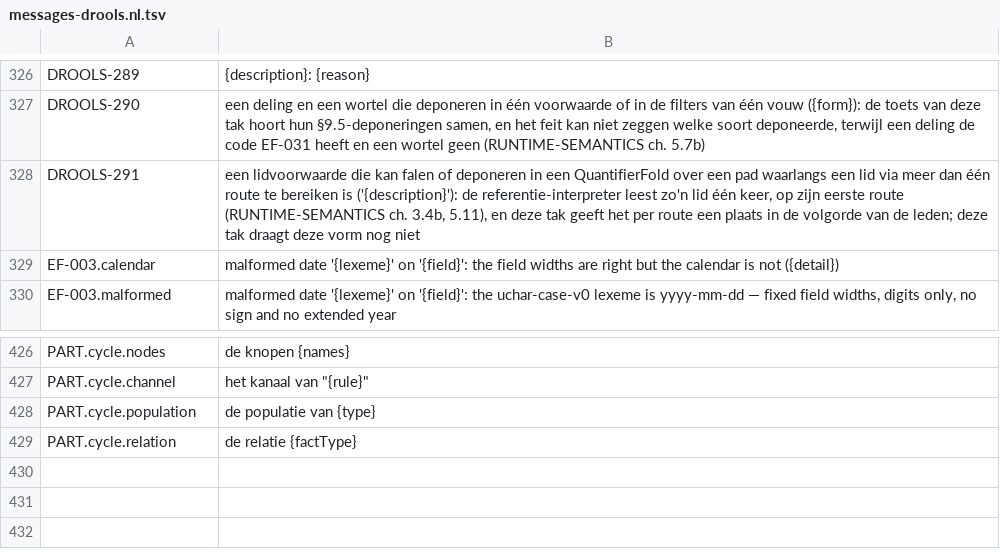
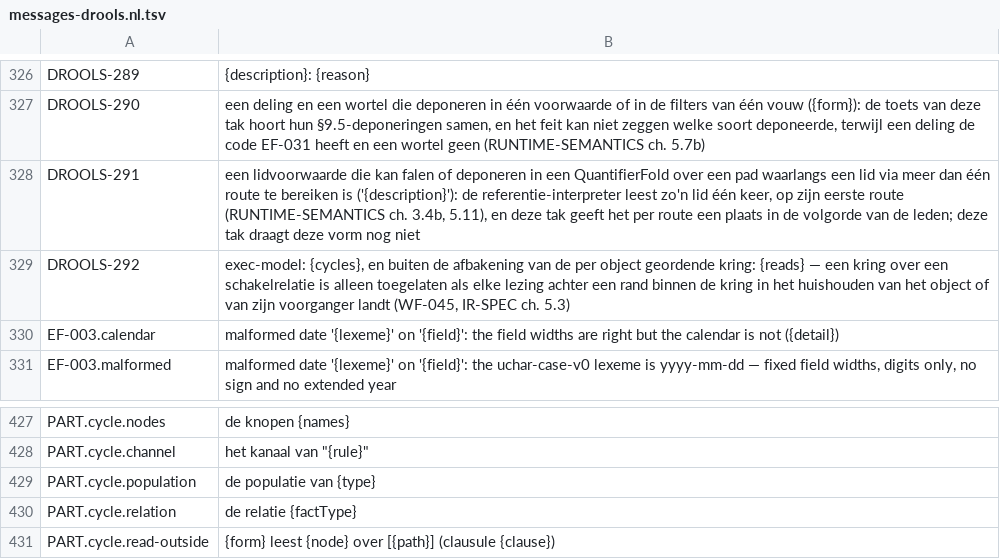
Before and after one commit to uchar-dev/uchar, a TSV file: backends/drools/src/main/resources/dev/uchar/regelspraak/message/messages-drools.nl.tsv, drawn as a sheet; only a part is shown, gaps mark what is left out.

Commit message:
Drools: het huishouden in Cycles, en de weigering noemt de lezing
Cycles classificeert de lezingen van een deel zoals de verifier: een
stap naar een satelliet mag een verzameling bereiken, een lezing loopt
heen en terug binnen het huishouden van het object of van zijn
voorganger. Een deel over een schakelrelatie dat op een clausule valt,
weigert de backend met DROOLS-292, die naast de kring elke lezing
buiten de afbakening noemt met haar pad en clausule, in dezelfde termen
als WF-045.instance-read-outside. De golden speelt op beide takken;
EXPECTED_PLAYED plus één. De witnesstest telt nu 31 negatieven en houdt
de genoemde lezing tegen de expect.txt van de verifier.

```diff
--- a/backends/drools/src/main/resources/dev/uchar/regelspraak/message/messages-drools.nl.tsv
+++ b/backends/drools/src/main/resources/dev/uchar/regelspraak/message/messages-drools.nl.tsv
@@ -328,2 +328,3 @@ DROOLS-290	een deling en een wortel die deponeren in één voorwaarde of in de f
 DROOLS-291	een lidvoorwaarde die kan falen of deponeren in een QuantifierFold over een pad waarlangs een lid via meer dan één route te bereiken is ('{description}'): de referentie-interpreter leest zo'n lid één keer, op zijn eerste route (RUNTIME-SEMANTICS ch. 3.4b, 5.11), en deze tak geeft het per route een plaats in de volgorde van de leden; deze tak draagt deze vorm nog niet
+DROOLS-292	exec-model: {cycles}, en buiten de afbakening van de per object geordende kring: {reads} — een kring over een schakelrelatie is alleen toegelaten als elke lezing achter een rand binnen de kring in het huishouden van het object of van zijn voorganger landt (WF-045, IR-SPEC ch. 5.3)
 EF-003.calendar	malformed date '{lexeme}' on '{field}': the field widths are right but the calendar is not ({detail})
@@ -429 +430,2 @@ PART.cycle.population	de populatie van {type}
 PART.cycle.relation	de relatie {factType}
+PART.cycle.read-outside	{form} leest {node} over [{path}] (clausule {clause})
```
Also changed, not shown: backends/drools/src/main/resources/dev/uchar/regelspraak/message/messages-drools.en.tsv, 4 other files.
